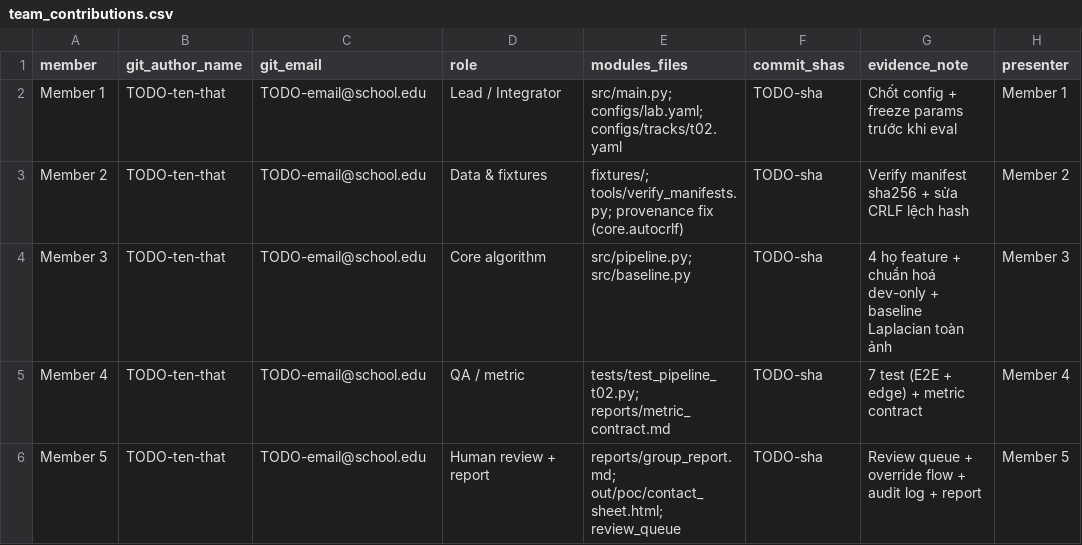
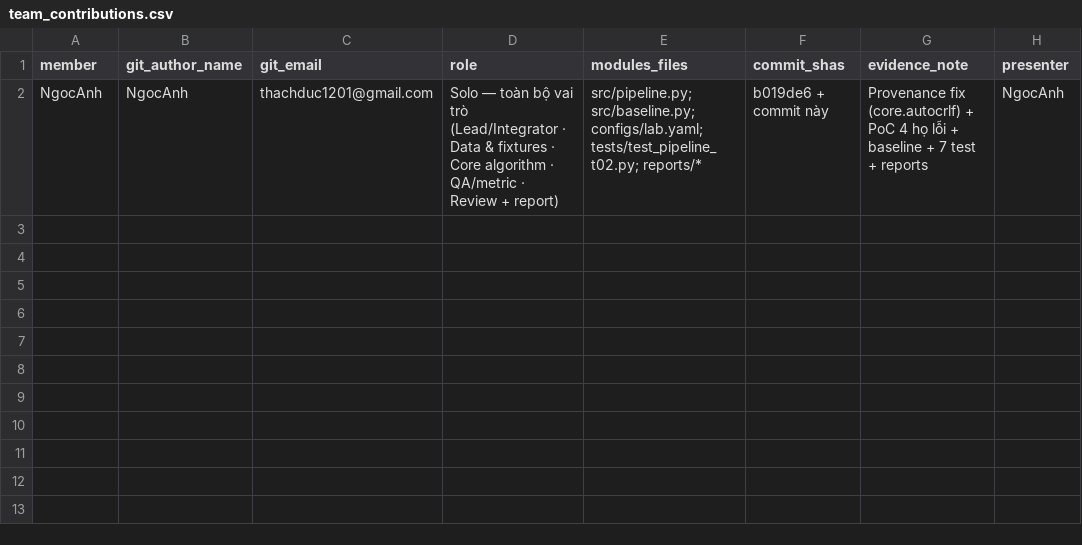
Before and after one commit to ThachDuc123/K5-Day6-L2-DataGovernanceAndPrivacy, a CSV file: reports/team_contributions.csv, drawn as a sheet.

Commit message:
chore: convert to solo submission (NgocAnh) + refresh runs and reports
- owner: 'QA Lead — Group G00' -> 'NgocAnh (solo)' in configs/lab.yaml
- reports: team_contributions.csv -> 1 member; group_report header/Bang 2/checklist
  updated for solo; metric_contract signer updated
- reran poc+baseline (seed 42, exit 0) so decision.json/decision_log carry the new owner
- pytest: 54 passed, 39 skipped (unchanged)

```diff
--- a/reports/team_contributions.csv
+++ b/reports/team_contributions.csv
@@ -1,6 +1,2 @@
 member,git_author_name,git_email,role,modules_files,commit_shas,evidence_note,presenter
-Member 1,TODO-ten-that,TODO-email@school.edu,Lead / Integrator,src/main.py; configs/lab.yaml; configs/tracks/t02.yaml,TODO-sha,Chốt config + freeze params trước khi eval,Member 1
-Member 2,TODO-ten-that,TODO-email@school.edu,Data & fixtures,fixtures/; tools/verify_manifests.py; provenance fix (core.autocrlf),TODO-sha,Verify manifest sha256 + sửa CRLF lệch hash,Member 2
-Member 3,TODO-ten-that,TODO-email@school.edu,Core algorithm,src/pipeline.py; src/baseline.py,TODO-sha,4 họ feature + chuẩn hoá dev-only + baseline Laplacian toàn ảnh,Member 3
-Member 4,TODO-ten-that,TODO-email@school.edu,QA / metric,tests/test_pipeline_t02.py; reports/metric_contract.md,TODO-sha,7 test (E2E + edge) + metric contract,Member 4
-Member 5,TODO-ten-that,TODO-email@school.edu,Human review + report,reports/group_report.md; out/poc/contact_sheet.html; review_queue,TODO-sha,Review queue + override flow + audit log + report,Member 5
+NgocAnh,NgocAnh,thachduc1201@gmail.com,Solo — toàn bộ vai trò (Lead/Integrator · Data & fixtures · Core algorithm · QA/metric · Review + report),src/pipeline.py; src/baseline.py; configs/lab.yaml; tests/test_pipeline_t02.py; reports/*,b019de6 + commit này,Provenance fix (core.autocrlf) + PoC 4 họ lỗi + baseline + 7 test + reports,NgocAnh
```
Also changed, not shown: reports/decision_log.csv, 4 other files.
